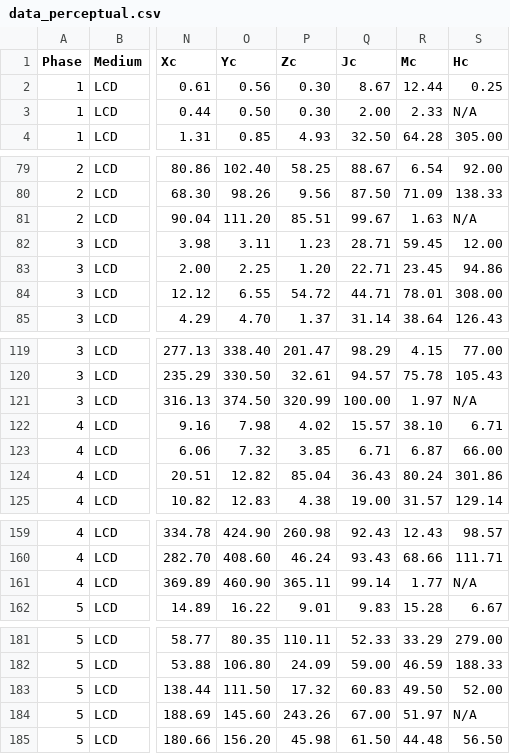
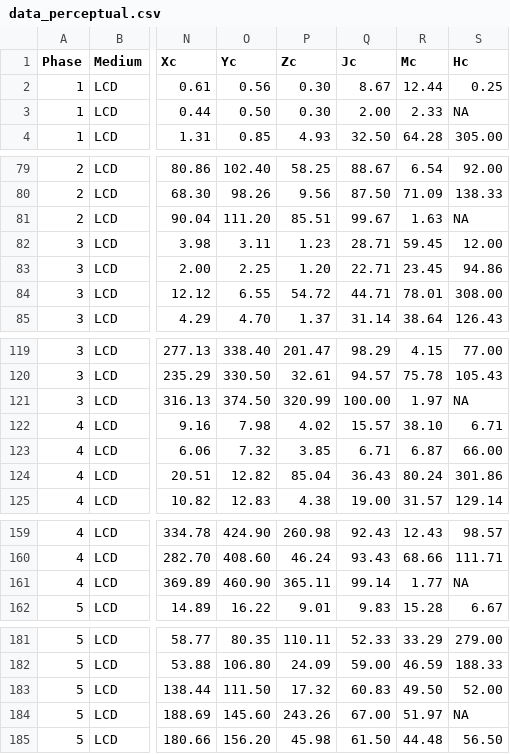
Before and after one commit to ogecko/color-model-hlcam, a CSV file: data_perceptual.csv, drawn as a sheet; only a part is shown, gaps mark what is left out; the diff covers the shown part only; the diff names each change by its address in the sheet, - before the commit and + after, or states it on an @@ line.

```diff
--- a/data_perceptual.csv
+++ b/data_perceptual.csv
-S3 (Hc): N/A
+S3 (Hc): NA
-S81 (Hc): N/A
+S81 (Hc): NA
-S121 (Hc): N/A
+S121 (Hc): NA
-S161 (Hc): N/A
+S161 (Hc): NA
-S184 (Hc): N/A
+S184 (Hc): NA
```
Also changed, not shown: 15 edited cells elsewhere in this file, 1 other file.
